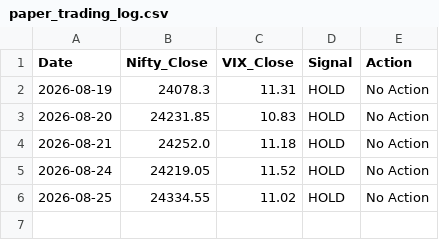
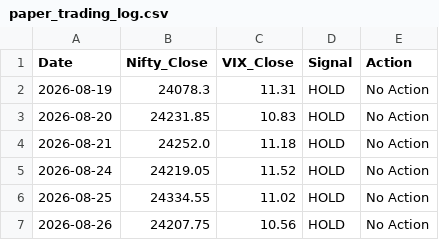
Before and after one commit to Pratham0070/Trading-Bot, a CSV file: paper_trading_log.csv, drawn as a sheet; the diff names each change by its address in the sheet, - before the commit and + after, or states it on an @@ line.

```diff
--- a/paper_trading_log.csv
+++ b/paper_trading_log.csv
+row 7: 2026-08-26 | 24207.75 | 10.56 | HOLD | No Action
```
